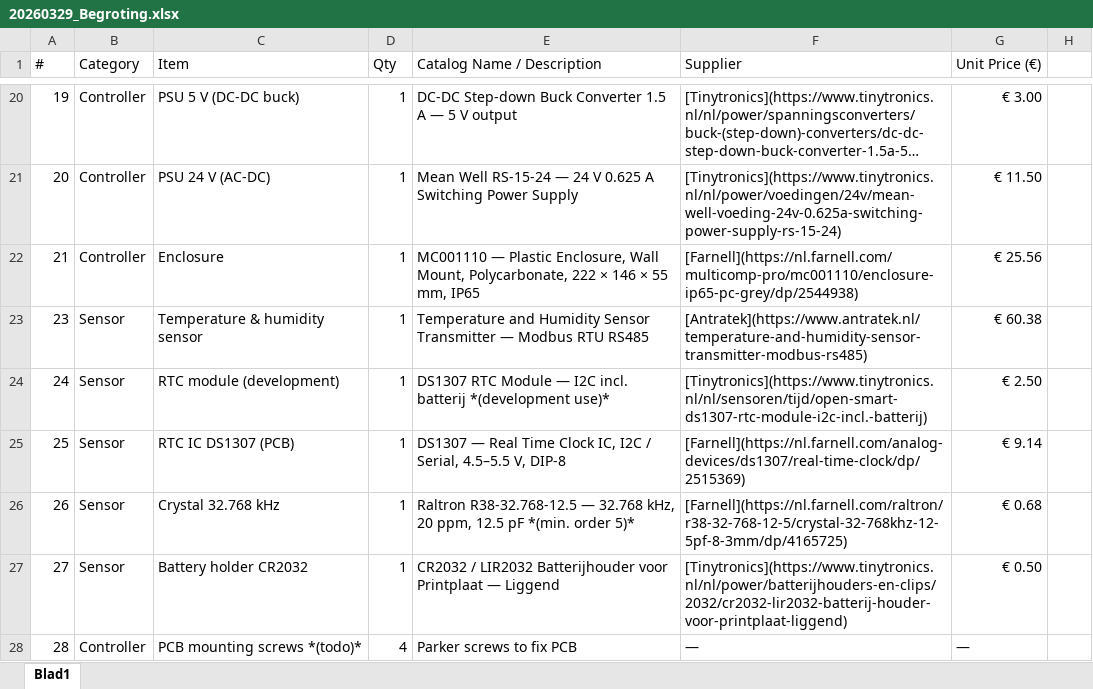
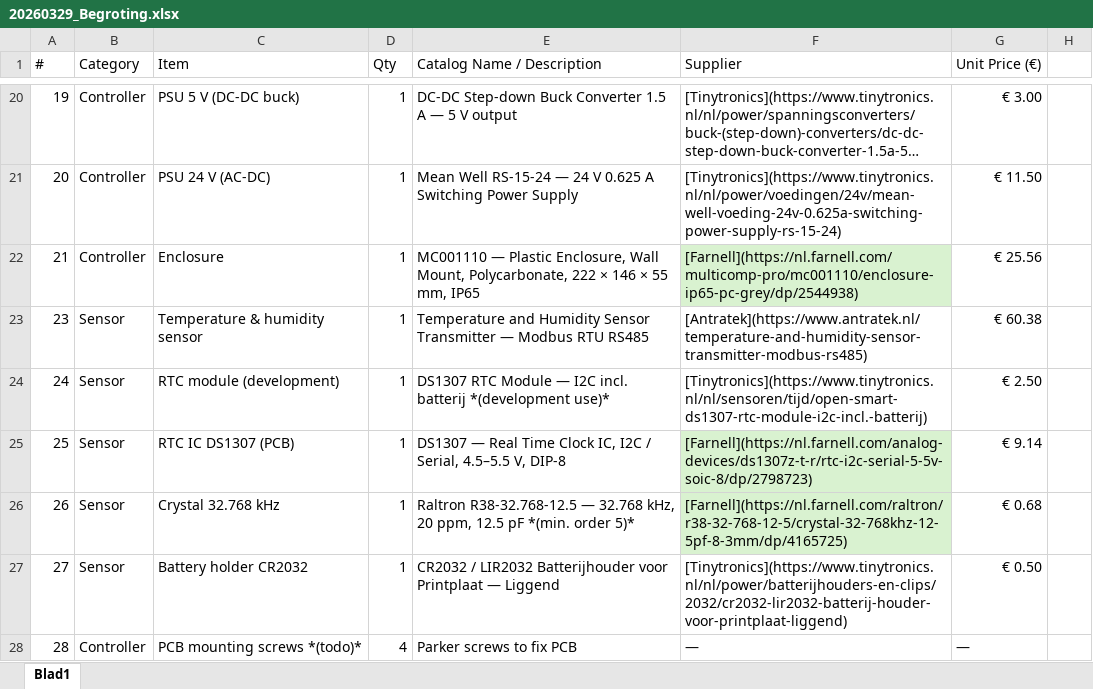
Before and after one commit to pe1mew/greenhouse-Controller, an Excel workbook: finance/20260329_Begroting.xlsx, sheet Blad1, drawn as a sheet; only a part is shown, gaps mark what is left out; long unchanged cells end in …; values as stored, in another font and other column widths than the file's, no borders; the diff names each change by its address in the sheet, - before the commit and + after, or states it on an @@ line.

```diff
--- a/finance/20260329_Begroting.xlsx (sheet Blad1)
+++ b/finance/20260329_Begroting.xlsx (sheet Blad1)
-F22 fill: none
+F22 fill: #D9F2D0
-F25 (Supplier): [Farnell](https://nl.farnell.com/analog-devices/ds1307/real-time-clock/dp/2515369)
+F25 (Supplier): [Farnell](https://nl.farnell.com/analog-devices/ds1307z-t-r/rtc-i2c-serial-5-5v-soic-8/dp/2798723)
-F25:F26 fill: none
+F25:F26 fill: #D9F2D0
```
Also changed, not shown: 20 other files.
